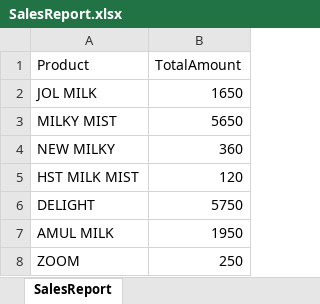
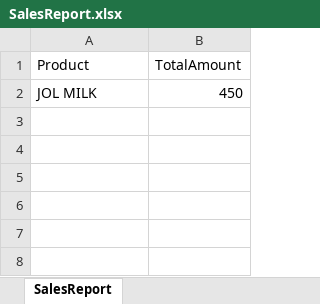
Before and after one commit to trideepkumar/E-COMMERCE, an Excel workbook: public/files/SalesReport.xlsx, sheet SalesReport, drawn as a sheet; values as stored, in another font and other column widths than the file's, no borders; the diff names each change by its address in the sheet, - before the commit and + after, or states it on an @@ line.

```diff
--- a/public/files/SalesReport.xlsx (sheet SalesReport)
+++ b/public/files/SalesReport.xlsx (sheet SalesReport)
-B2 (TotalAmount): 1650
+B2 (TotalAmount): 450
-row 3: MILKY MIST | 5650
-row 4: NEW MILKY | 360
-row 5: HST MILK MIST | 120
-row 6: DELIGHT | 5750
-row 7: AMUL MILK | 1950
-row 8: ZOOM | 250
```
Also changed, not shown: 10 other files.
